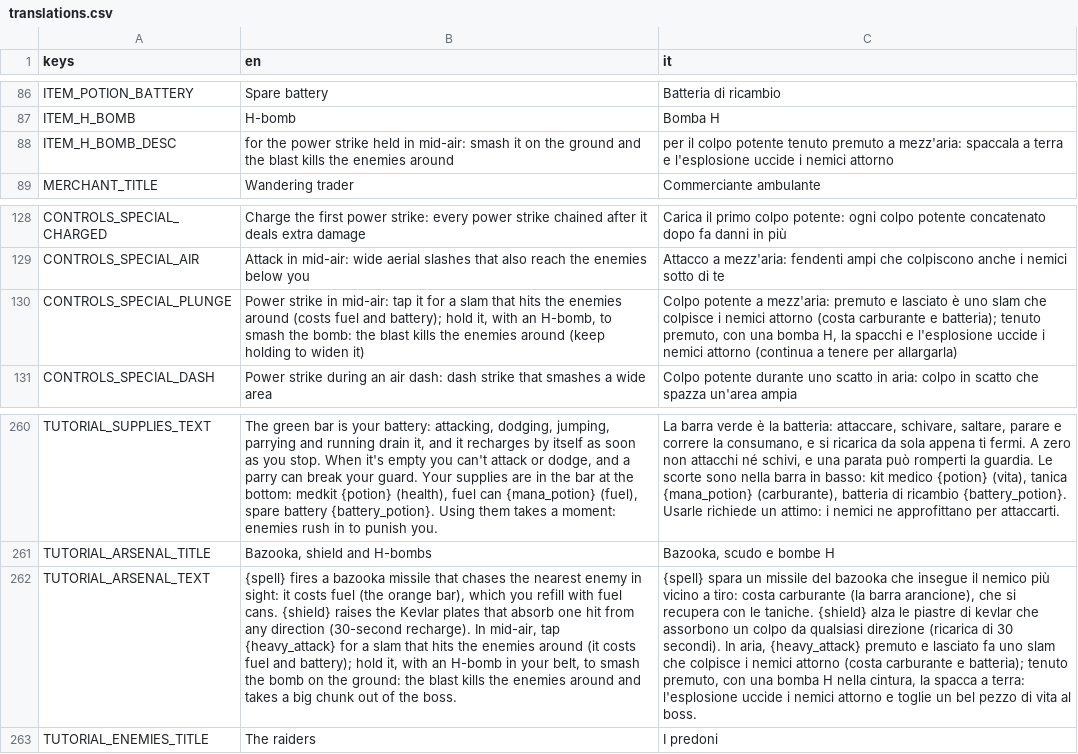
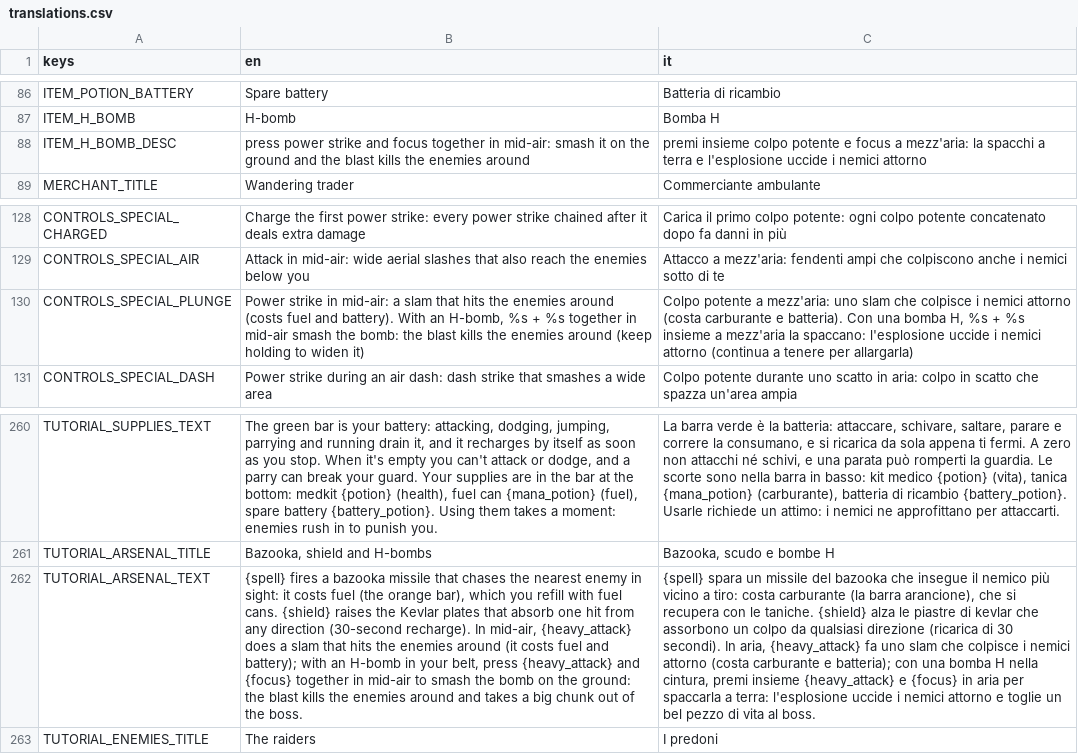
Before and after one commit to fdamore1984/ciccio-massacro, a CSV file: data/translations.csv, drawn as a sheet; only a part is shown, gaps mark what is left out; the diff names each change by its address in the sheet, - before the commit and + after, or states it on an @@ line.

```diff
--- a/data/translations.csv
+++ b/data/translations.csv
-B88 (en): for the power strike held in mid-air:…
+B88 (en): press power strike and focus together in mid-air:…
-C88 (it): per il colpo potente tenuto premuto a mezz'aria: spaccala a terra…
+C88 (it): premi insieme colpo potente e focus a mezz'aria: la spacchi a terra…
-B130 (en): …in mid-air: tap it for a slam that hits the enemies around (costs fuel and battery); hold it, with an H-bomb, to smash the…
+B130 (en): …in mid-air: a slam that hits the enemies around (costs fuel and battery). With an H-bomb, %s + %s together in mid-air smash the…
-C130 (it): …a mezz'aria: premuto e lasciato è uno slam che colpisce i nemici attorno (costa carburante e batteria); tenuto premuto, con una bomba H, la spacchi e l'esplosione uccide…
+C130 (it): …a mezz'aria: uno slam che colpisce i nemici attorno (costa carburante e batteria). Con una bomba H, %s + %s insieme a mezz'aria la spaccano: l'esplosione uccide…
-B262 (en): …In mid-air, tap {heavy_attack} for a slam that hits the enemies around (it costs fuel and battery); hold it, with an H-bomb in your belt, to smash…
+B262 (en): …In mid-air, {heavy_attack} does a slam that hits the enemies around (it costs fuel and battery); with an H-bomb in your belt, press {heavy_attack} and {focus} together in mid-air to smash…
-C262 (it): …aria, {heavy_attack} premuto e lasciato fa uno slam che colpisce i nemici attorno (costa carburante e batteria); tenuto premuto, con una bomba H nella cintura, la spacca a terra:…
+C262 (it): …aria, {heavy_attack} fa uno slam che colpisce i nemici attorno (costa carburante e batteria); con una bomba H nella cintura, premi insieme {heavy_attack} e {focus} in aria per spaccarla a terra:…
```
Also changed, not shown: 9 other files.
